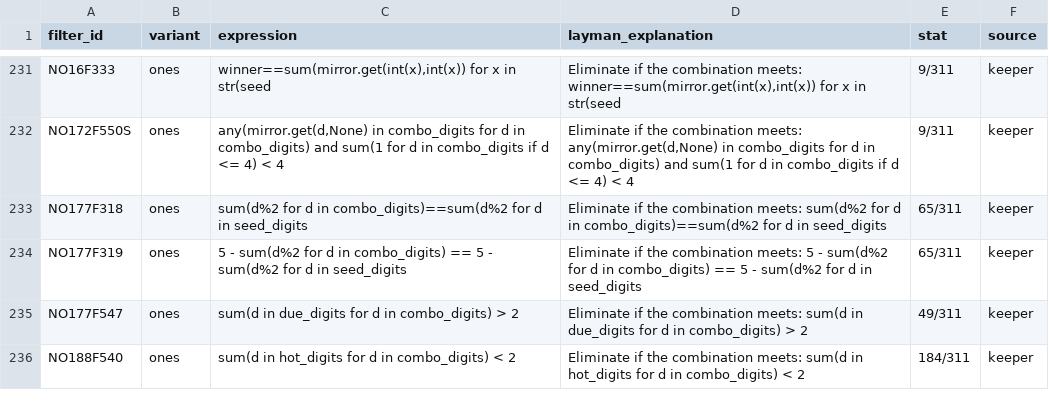
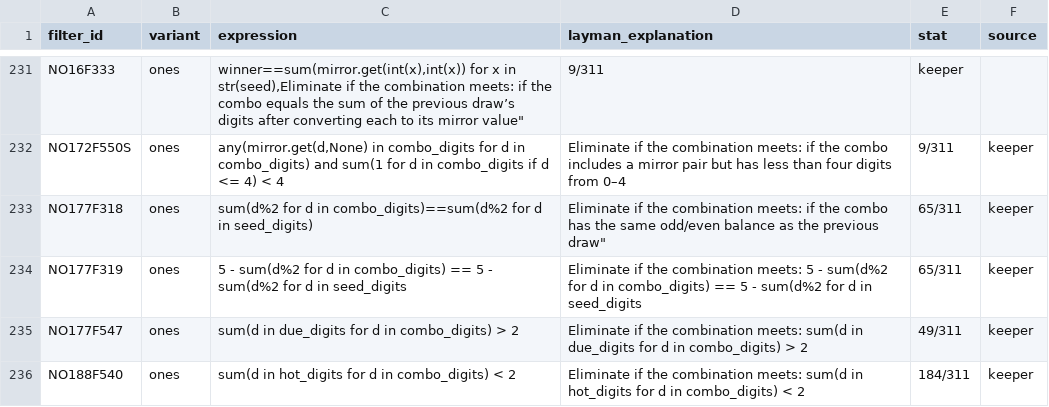
Before and after one commit to wanawin/pbonesapp, a CSV file: filters_ones_cleaned.csv, drawn as a sheet; only a part is shown, gaps mark what is left out; the diff covers the shown part only; the diff names each change by its address in the sheet, - before the commit and + after, or states it on an @@ line.

```diff
--- a/filters_ones_cleaned.csv
+++ b/filters_ones_cleaned.csv
-C231 (expression): …x in str(seed
+C231 (expression): …x in str(seed),Eliminate if the combination meets: if the combo equals the sum of the previous draw’s digits after converting each to its mirror value"
-D231 (layman_explanation): Eliminate if the combination meets: winner==sum(mirror.get(int(x),int(x)) for x in str(seed
+D231 (layman_explanation): 9/311
-E231 (stat): 9/311
+E231 (stat): keeper
-F231 (source): keeper
+F231 (source): (empty)
-D232 (layman_explanation): …combination meets: any(mirror.get(d,None) in combo_digits for d in combo_digits) and sum(1 for d in combo_digits if d <= 4) < 4
+D232 (layman_explanation): …combination meets: if the combo includes a mirror pair but has less than four digits from 0–4
-C233 (expression): …d in seed_digits
+C233 (expression): …d in seed_digits)
-D233 (layman_explanation): …combination meets: sum(d%2 for d in combo_digits)==sum(d%2 for d in seed_digits
+D233 (layman_explanation): …combination meets: if the combo has the same odd/even balance as the previous draw"
```
Also changed, not shown: 36 edited cells elsewhere in this file.
